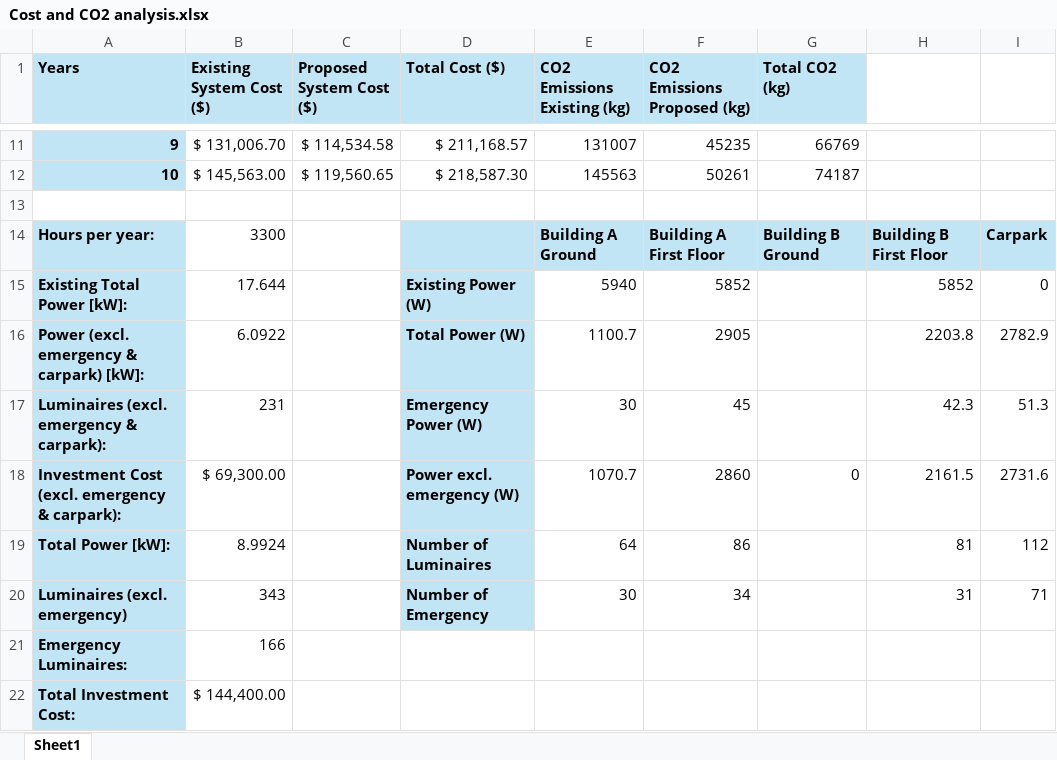
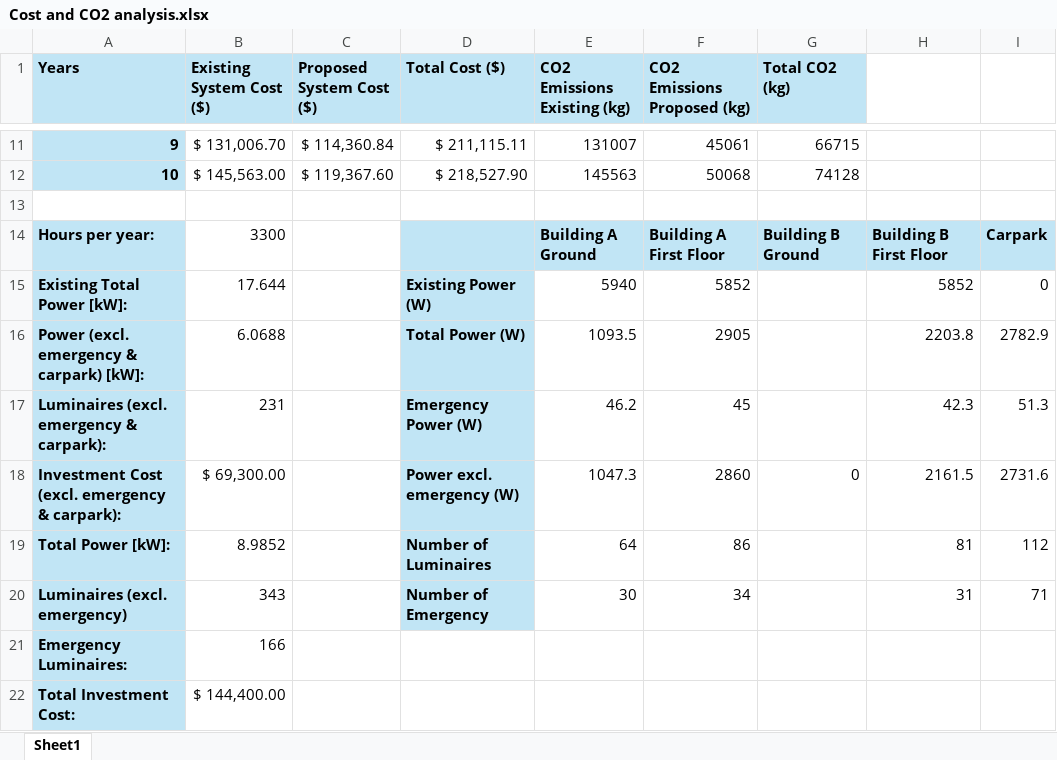
Before and after one commit to Go1denWind/Alpha_Design_17, an Excel workbook: Excel/Cost and CO2 analysis.xlsx, sheet Sheet1, drawn as a sheet; only a part is shown, gaps mark what is left out; values as stored, in another font and other column widths than the file's, no borders; the diff covers the shown part only; the diff names each change by its address in the sheet, - before the commit and + after, or states it on an @@ line.

Commit message:
Updated excel for building A ground floor

```diff
--- a/Excel/Cost and CO2 analysis.xlsx (sheet Sheet1)
+++ b/Excel/Cost and CO2 analysis.xlsx (sheet Sheet1)
-C11 (Proposed System Cost ($)): $ 114,534.58
+C11 (Proposed System Cost ($)): $ 114,360.84
-D11 (Total Cost ($)): $ 211,168.57
+D11 (Total Cost ($)): $ 211,115.11
-F11 (CO2 Emissions Proposed (kg)): 45235
+F11 (CO2 Emissions Proposed (kg)): 45061
-G11 (Total CO2 (kg)): 66769
+G11 (Total CO2 (kg)): 66715
-C12 (Proposed System Cost ($)): $ 119,560.65
+C12 (Proposed System Cost ($)): $ 119,367.60
-D12 (Total Cost ($)): $ 218,587.30
+D12 (Total Cost ($)): $ 218,527.90
-F12 (CO2 Emissions Proposed (kg)): 50261
+F12 (CO2 Emissions Proposed (kg)): 50068
-G12 (Total CO2 (kg)): 74187
+G12 (Total CO2 (kg)): 74128
-B16 (Existing System Cost ($)): 6.0922
+B16 (Existing System Cost ($)): 6.0688
-E16 (CO2 Emissions Existing (kg)): 1100.7
+E16 (CO2 Emissions Existing (kg)): 1093.5
-E17 (CO2 Emissions Existing (kg)): 30
+E17 (CO2 Emissions Existing (kg)): 46.2
-E18 (CO2 Emissions Existing (kg)): 1070.7
+E18 (CO2 Emissions Existing (kg)): 1047.3
-B19 (Existing System Cost ($)): 8.9924
+B19 (Existing System Cost ($)): 8.9852
```
Also changed, not shown: 32 edited cells elsewhere in this sheet.
